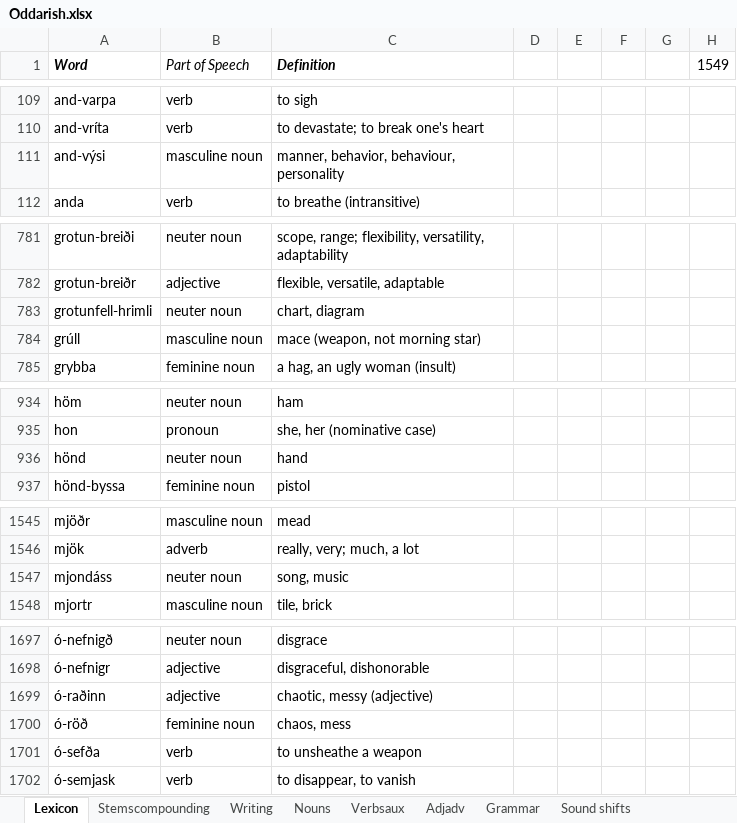
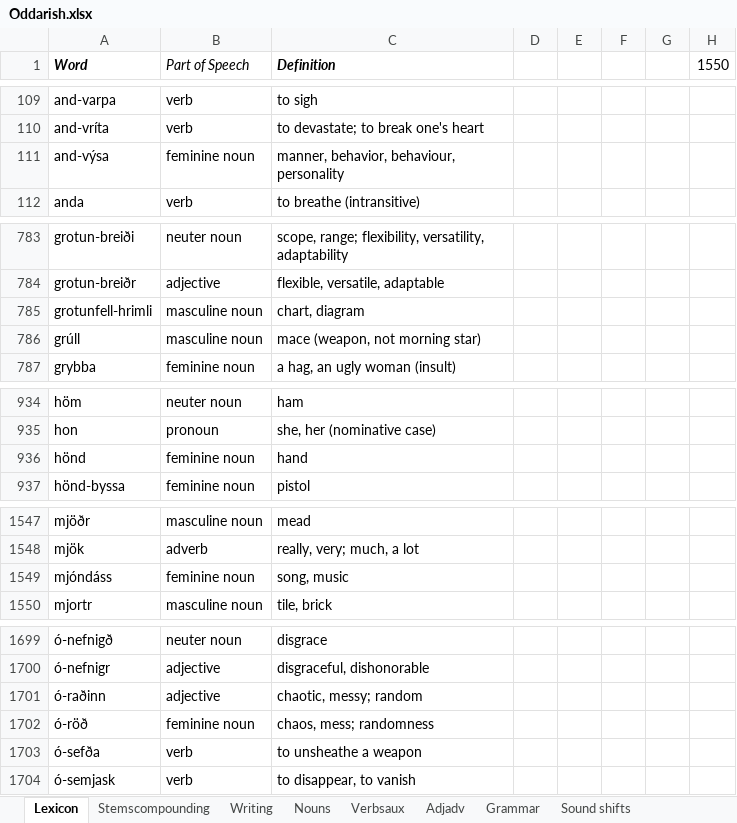
Before and after one commit to Oneo64/Aldraheimr, an Excel workbook: Literature/Languages/Oddarish.xlsx, sheet Lexicon, drawn as a sheet; only a part is shown, gaps mark what is left out; values as stored, in another font and other column widths than the file's, no borders; charts and pictures and table styles not drawn; addresses are those after the commit; the diff covers the shown part only; the diff names each change by its address in the sheet, - before the commit and + after, or states it on an @@ line.

```diff
--- a/Literature/Languages/Oddarish.xlsx (sheet Lexicon)
+++ b/Literature/Languages/Oddarish.xlsx (sheet Lexicon)
-H1: 1549
+H1: 1550
-A111 (Word): and-výsi
+A111 (Word): and-výsa
-B111 (Part of Speech): masculine noun
+B111 (Part of Speech): feminine noun
-B785 (Part of Speech): neuter noun
+B785 (Part of Speech): masculine noun
-B936 (Part of Speech): neuter noun
+B936 (Part of Speech): feminine noun
-A1549 (Word): mjondáss
+A1549 (Word): mjóndáss
-B1549 (Part of Speech): neuter noun
+B1549 (Part of Speech): feminine noun
-C1701 (Definition): chaotic, messy (adjective)
+C1701 (Definition): chaotic, messy; random
-C1702 (Definition): chaos, mess
+C1702 (Definition): chaos, mess; randomness
```
Also changed, not shown: 7 added rows, 4 removed rows and 7 edited cells elsewhere in this sheet, formulas that keep their value.
